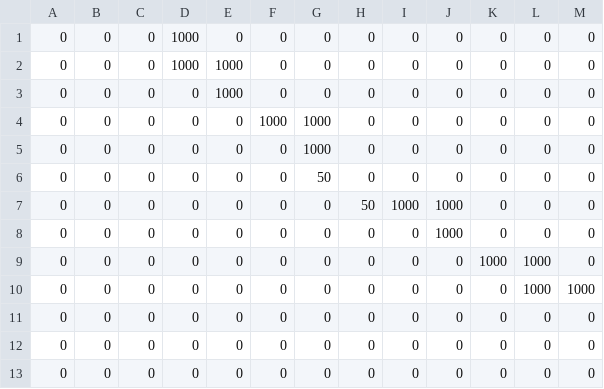
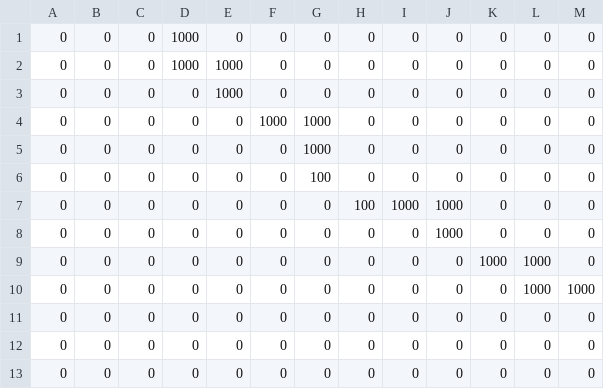
Before and after one commit to ottoblep/microtrainsim, a CSV file: network_templates/crossover.csv, drawn as a sheet.

```diff
--- a/network_templates/crossover.csv
+++ b/network_templates/crossover.csv
@@ -5,4 +5,4 @@
 0,0,0,0,0,0,1000,0,0,0,0,0,0
-0,0,0,0,0,0,50,0,0,0,0,0,0
-0,0,0,0,0,0,0,50,1000,1000,0,0,0
+0,0,0,0,0,0,100,0,0,0,0,0,0
+0,0,0,0,0,0,0,100,1000,1000,0,0,0
 0,0,0,0,0,0,0,0,0,1000,0,0,0
```
Also changed, not shown: 1 other file.
